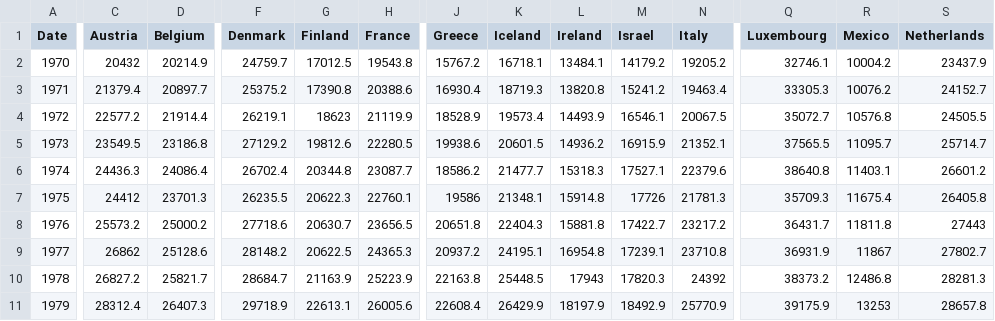
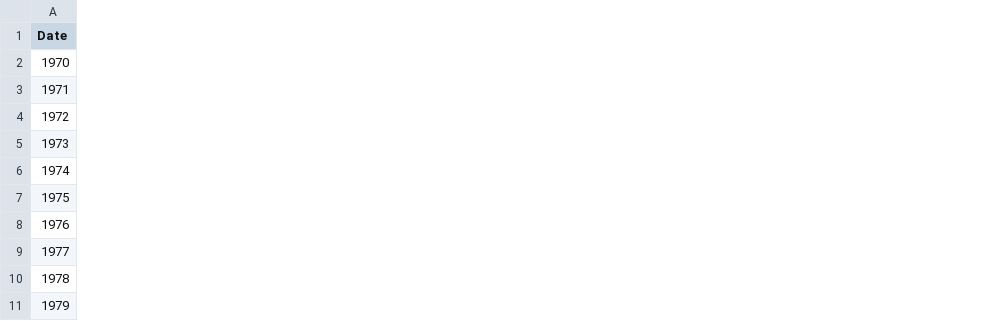
Before and after one commit to joe-ascroft/Charts2020, a CSV file: gdp_cap.csv, drawn as a sheet; only a part is shown, gaps mark what is left out; removed rows and columns are numbered as before the commit, all else as after; the diff covers the shown part only; the diff names each change by its address in the sheet, - before the commit and + after, or states it on an @@ line.

Commit message:
Update gdp_cap.csv

```diff
--- a/gdp_cap.csv
+++ b/gdp_cap.csv
-column C (Austria), rows 2-11: 20432 | 21379.4 | 22577.2 | 23549.5 | 24436.3 | 24412 | 25573.2 | 26862 | 26827.2 | 28312.4
-column D (Belgium), rows 2-11: 20214.9 | 20897.7 | 21914.4 | 23186.8 | 24086.4 | 23701.3 | 25000.2 | 25128.6 | 25821.7 | 26407.3
-column F (Denmark), rows 2-11: 24759.7 | 25375.2 | 26219.1 | 27129.2 | 26702.4 | 26235.5 | 27718.6 | 28148.2 | 28684.7 | 29718.9
-column G (Finland), rows 2-11: 17012.5 | 17390.8 | 18623 | 19812.6 | 20344.8 | 20622.3 | 20630.7 | 20622.5 | 21163.9 | 22613.1
-column H (France), rows 2-11: 19543.8 | 20388.6 | 21119.9 | 22280.5 | 23087.7 | 22760.1 | 23656.5 | 24365.3 | 25223.9 | 26005.6
-column J (Greece), rows 2-11: 15767.2 | 16930.4 | 18528.9 | 19938.6 | 18586.2 | 19586 | 20651.8 | 20937.2 | 22163.8 | 22608.4
-column K (Iceland), rows 2-11: 16718.1 | 18719.3 | 19573.4 | 20601.5 | 21477.7 | 21348.1 | 22404.3 | 24195.1 | 25448.5 | 26429.9
-column L (Ireland), rows 2-11: 13484.1 | 13820.8 | 14493.9 | 14936.2 | 15318.3 | 15914.8 | 15881.8 | 16954.8 | 17943 | 18197.9
-column M (Israel), rows 2-11: 14179.2 | 15241.2 | 16546.1 | 16915.9 | 17527.1 | 17726 | 17422.7 | 17239.1 | 17820.3 | 18492.9
-column N (Italy), rows 2-11: 19205.2 | 19463.4 | 20067.5 | 21352.1 | 22379.6 | 21781.3 | 23217.2 | 23710.8 | 24392 | 25770.9
-column Q (Luxembourg), rows 2-11: 32746.1 | 33305.3 | 35072.7 | 37565.5 | 38640.8 | 35709.3 | 36431.7 | 36931.9 | 38373.2 | 39175.9
-column R (Mexico), rows 2-11: 10004.2 | 10076.2 | 10576.8 | 11095.7 | 11403.1 | 11675.4 | 11811.8 | 11867 | 12486.8 | 13253
-column S (Netherlands), rows 2-11: 23437.9 | 24152.7 | 24505.5 | 25714.7 | 26601.2 | 26405.8 | 27443 | 27802.7 | 28281.3 | 28657.8
```
Also changed, not shown: 8 added columns and 6 removed columns elsewhere in this file.
